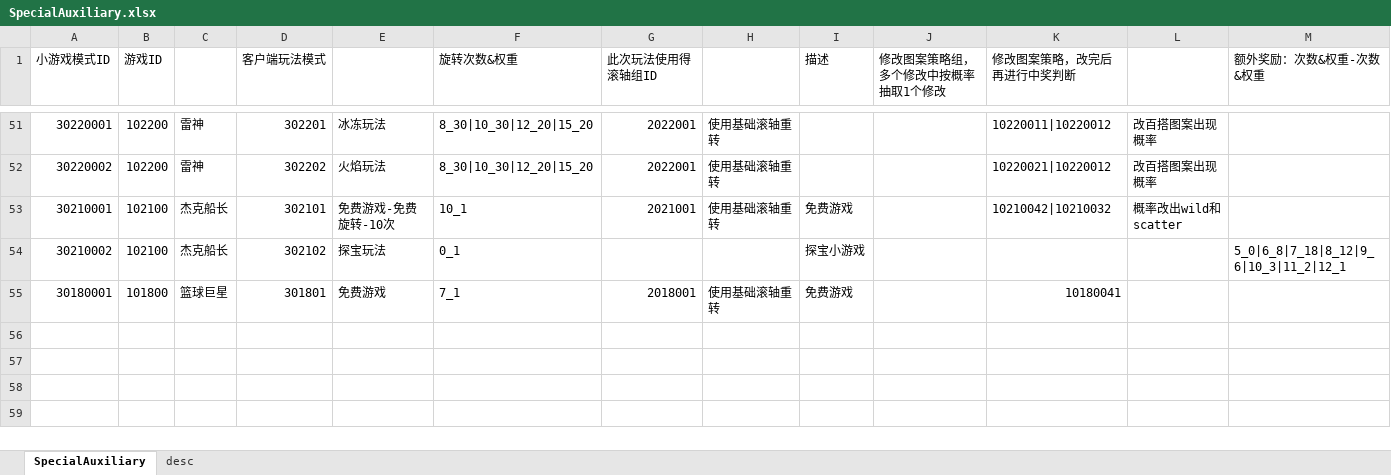
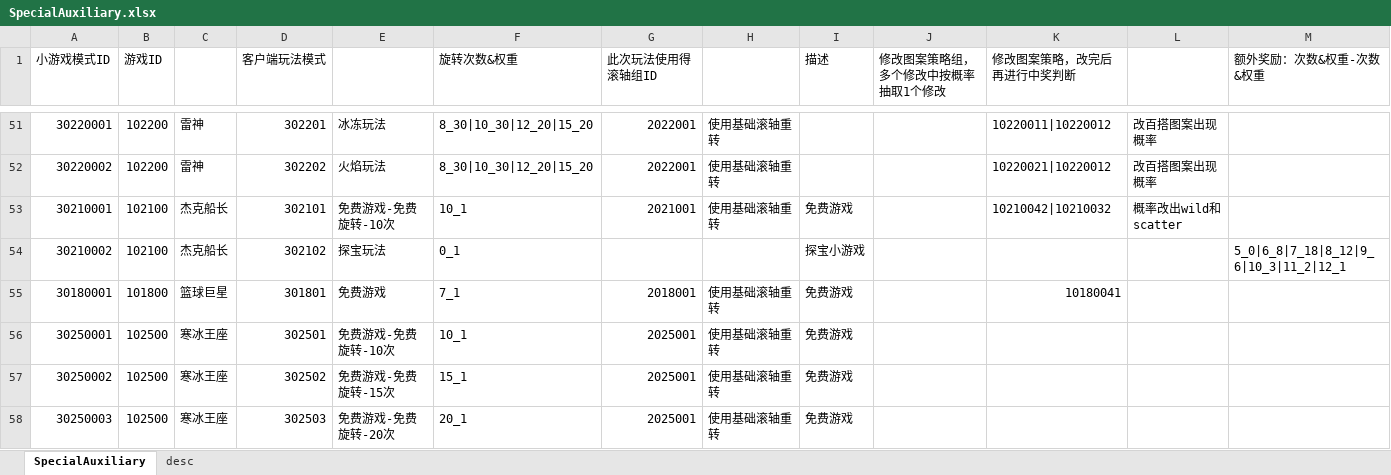
Before and after one commit to yanhailong/jjj_server, an Excel workbook: slots/resources/sample/SpecialAuxiliary.xlsx, sheet SpecialAuxiliary, drawn as a sheet; only a part is shown, gaps mark what is left out; values as stored, in another font and other column widths than the file's, no cell formats; conditional formats not drawn; rows hold the shown columns only; the diff names each change by its address in the sheet, - before the commit and + after, or states it on an @@ line.

```diff
--- a/slots/resources/sample/SpecialAuxiliary.xlsx (sheet SpecialAuxiliary)
+++ b/slots/resources/sample/SpecialAuxiliary.xlsx (sheet SpecialAuxiliary)
+row 56: 30250001 | 102500 | 寒冰王座 | 302501 | 免费游戏-免费旋转-10次 | 10_1 | 2025001 | 使用基础滚轴重转 | 免费游戏
+row 57: 30250002 | 102500 | 寒冰王座 | 302502 | 免费游戏-免费旋转-15次 | 15_1 | 2025001 | 使用基础滚轴重转 | 免费游戏
+row 58: 30250003 | 102500 | 寒冰王座 | 302503 | 免费游戏-免费旋转-20次 | 20_1 | 2025001 | 使用基础滚轴重转 | 免费游戏
```
Also changed, not shown: cell formats, slots/resources/sample/BaseLine.xlsx, slots/resources/sample/BaseRoller.xlsx, 20 other files.
